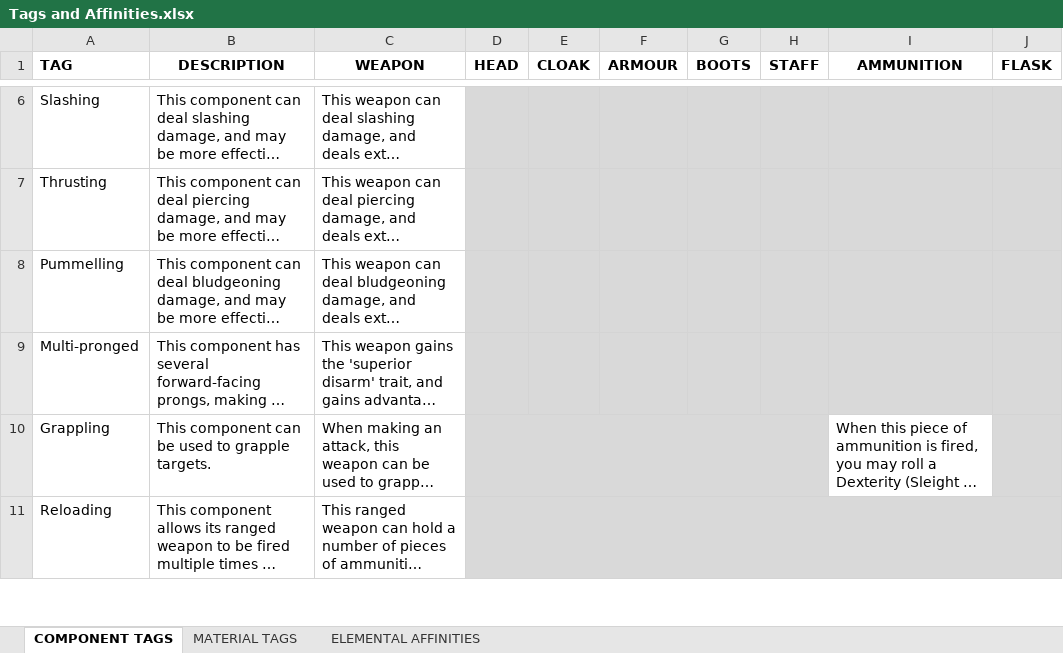
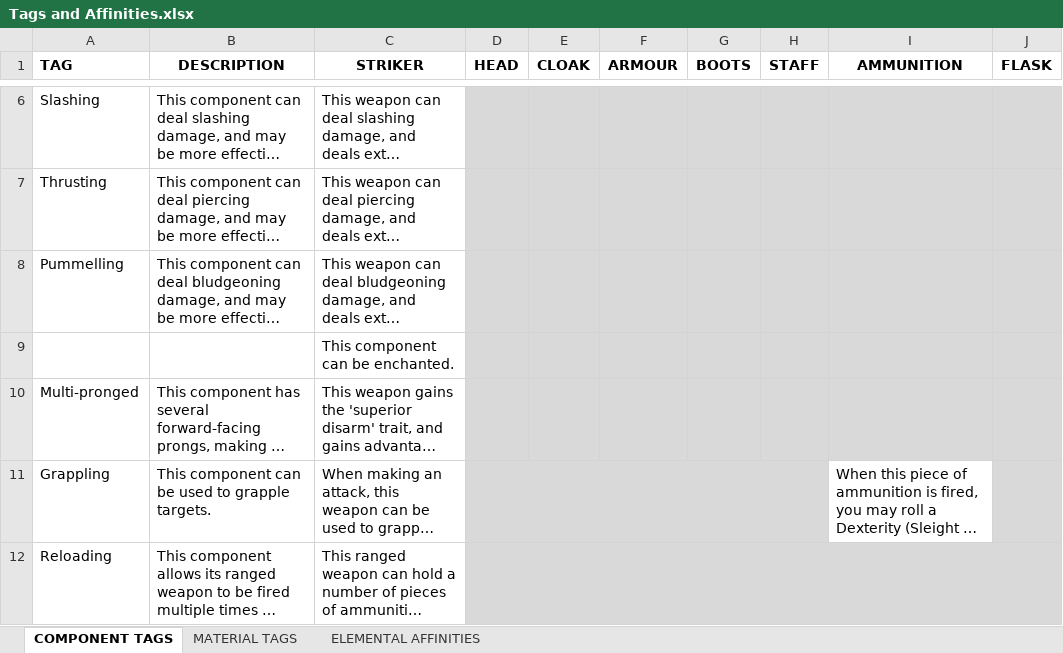
Before and after one commit to FurukizuKishi/materials_and_crafting, an Excel workbook: Tags and Affinities.xlsx, sheet COMPONENT TAGS, drawn as a sheet; only a part is shown, gaps mark what is left out; long unchanged cells end in …; values as stored, in another font and other column widths than the file's, no borders; the diff names each change by its address in the sheet, - before the commit and + after, or states it on an @@ line.

Commit message:
started to rework elemental affinity, weapon strikers, and step damage.

```diff
--- a/Tags and Affinities.xlsx (sheet COMPONENT TAGS)
+++ b/Tags and Affinities.xlsx (sheet COMPONENT TAGS)
-C1: WEAPON
+C1: STRIKER
+row 9:  |  | This component can be enchanted.
```
Also changed, not shown: sheet ELEMENTAL AFFINITIES, sheet MATERIAL TAGS, Enchantments/Enchantments.xlsx, Items and Components.xlsx, 5 other files.
